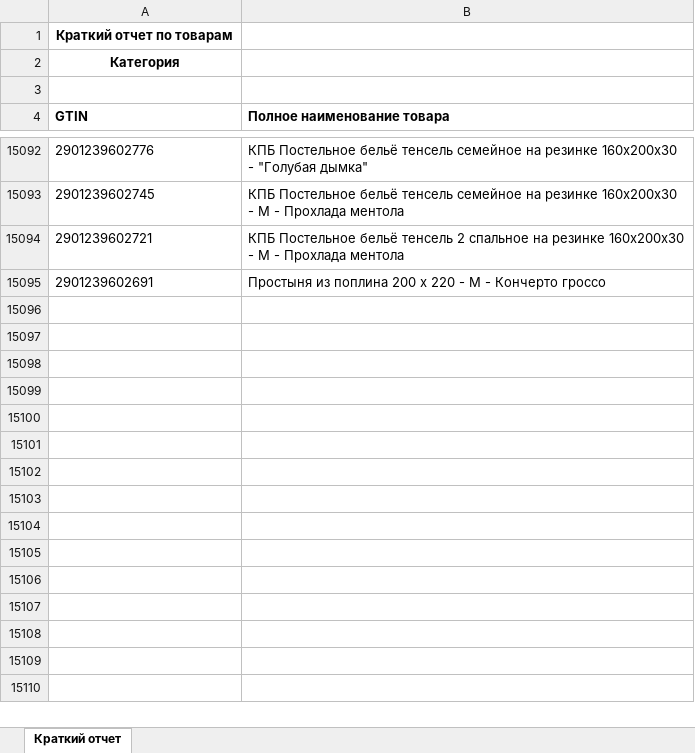
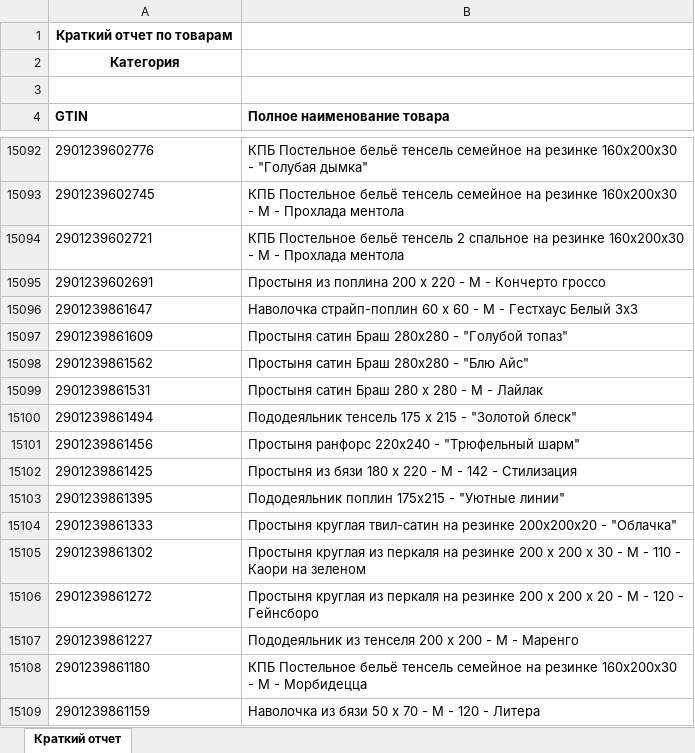
Before and after one commit to isergeich22/marking_system, an Excel workbook: public/Краткий отчет.xlsx, sheet Краткий отчет, drawn as a sheet; only a part is shown, gaps mark what is left out; values as stored, in another font and other column widths than the file's, no borders; the diff names each change by its address in the sheet, - before the commit and + after, or states it on an @@ line.

```diff
--- a/public/Краткий отчет.xlsx (sheet Краткий отчет)
+++ b/public/Краткий отчет.xlsx (sheet Краткий отчет)
+row 15096: 2901239861647 | Наволочка страйп-поплин 60 х 60 - М - Гестхаус Белый 3х3
+row 15097: 2901239861609 | Простыня сатин Браш 280х280 - "Голубой топаз"
+row 15098: 2901239861562 | Простыня сатин Браш 280х280 - "Блю Айс"
+row 15099: 2901239861531 | Простыня сатин Браш 280 х 280 - М - Лайлак
+row 15100: 2901239861494 | Пододеяльник тенсель 175 х 215 - "Золотой блеск"
+row 15101: 2901239861456 | Простыня ранфорс 220х240 - "Трюфельный шарм"
+row 15102: 2901239861425 | Простыня из бязи 180 х 220 - М - 142 - Стилизация
+row 15103: 2901239861395 | Пододеяльник поплин 175х215 - "Уютные линии"
+row 15104: 2901239861333 | Простыня круглая твил-сатин на резинке 200х200х20 - "Облачка"
+row 15105: 2901239861302 | Простыня круглая из перкаля на резинке 200 х 200 х 30 - М - 110 - Каори на зеленом
+row 15106: 2901239861272 | Простыня круглая из перкаля на резинке 200 х 200 х 20 - М - 120 - Гейнсборо
+row 15107: 2901239861227 | Пододеяльник из тенселя 200 х 200 - М - Маренго
+row 15108: 2901239861180 | КПБ Постельное бельё тенсель семейное на резинке 160х200х30 - М - Морбидецца
+row 15109: 2901239861159 | Наволочка из бязи 50 х 70 - М - 120 - Литера
```
Also changed, not shown: 2 other files.
